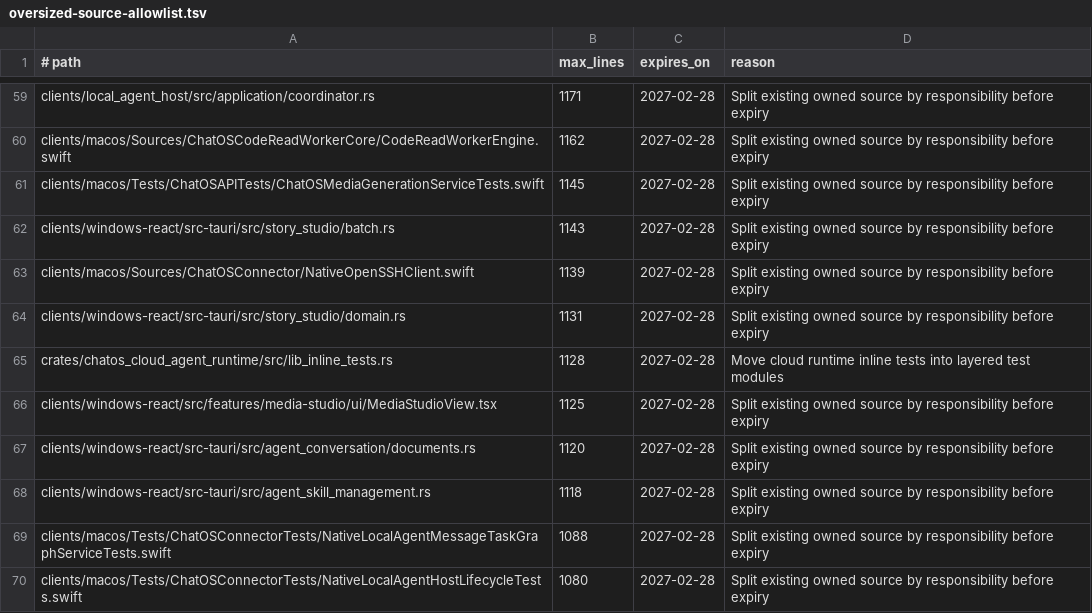
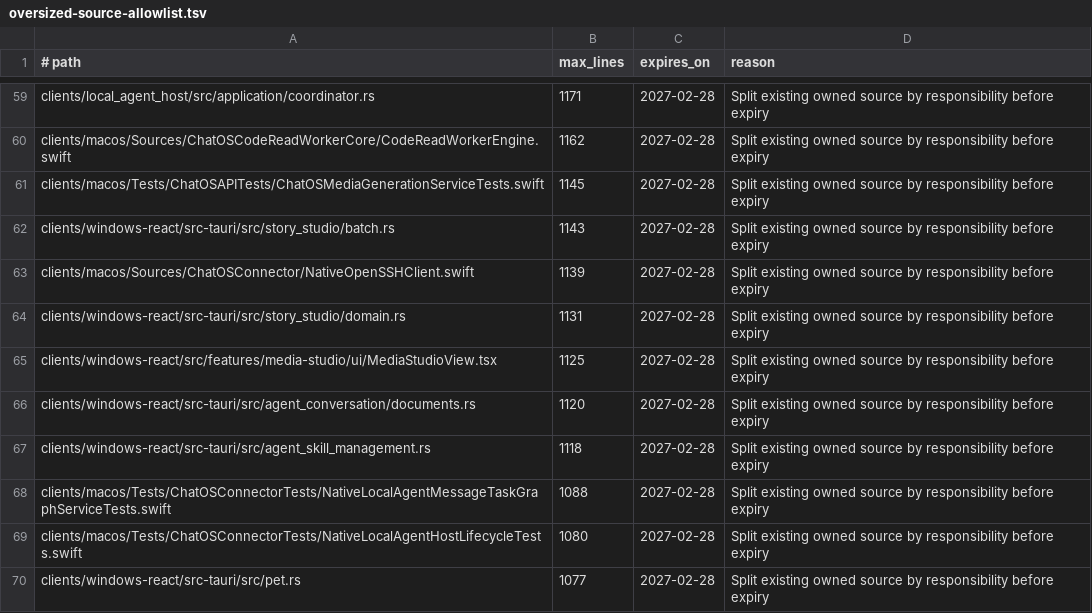
Before and after one commit to leeoohoo/chatos_rs, a TSV file: scripts/oversized-source-allowlist.tsv, drawn as a sheet; only a part is shown, gaps mark what is left out; the shorter side is filled out with more unchanged rows.

Commit message:
refactor(cloud-agent): split runtime tests

```diff
--- a/scripts/oversized-source-allowlist.tsv
+++ b/scripts/oversized-source-allowlist.tsv
@@ -64,3 +64,2 @@ clients/macos/Sources/ChatOSConnector/NativeOpenSSHClient.swift	1139	2027-02-28
 clients/windows-react/src-tauri/src/story_studio/domain.rs	1131	2027-02-28	Split existing owned source by responsibility before expiry
-crates/chatos_cloud_agent_runtime/src/lib_inline_tests.rs	1128	2027-02-28	Move cloud runtime inline tests into layered test modules
 clients/windows-react/src/features/media-studio/ui/MediaStudioView.tsx	1125	2027-02-28	Split existing owned source by responsibility before expiry
```
Also changed, not shown: 4 other files.
